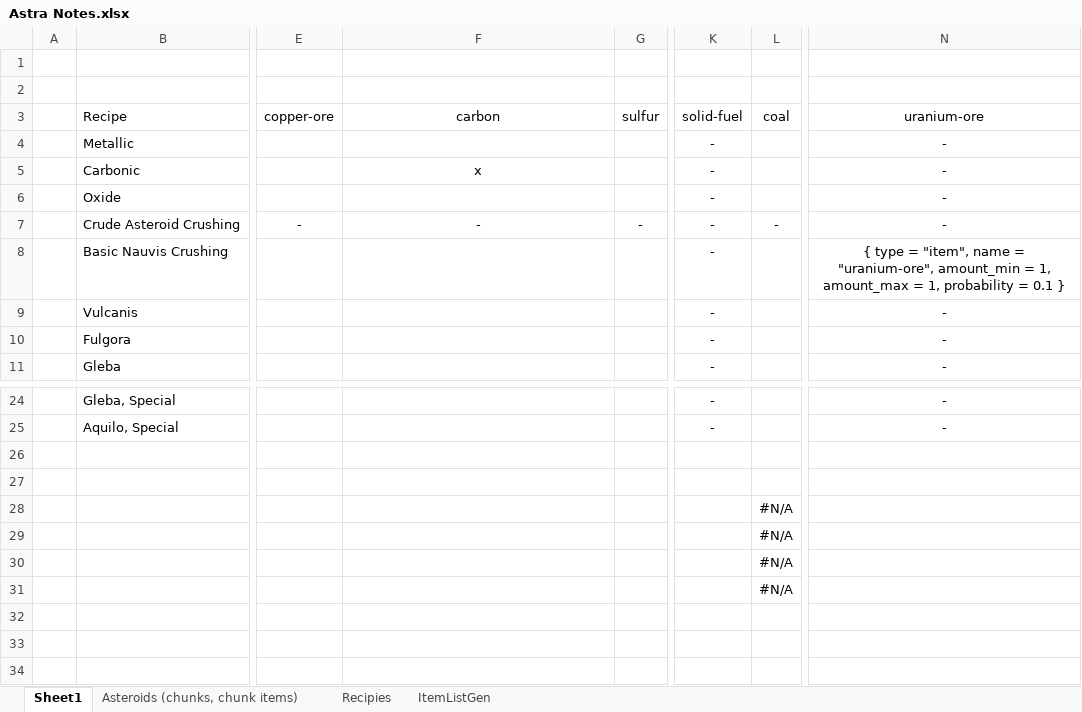
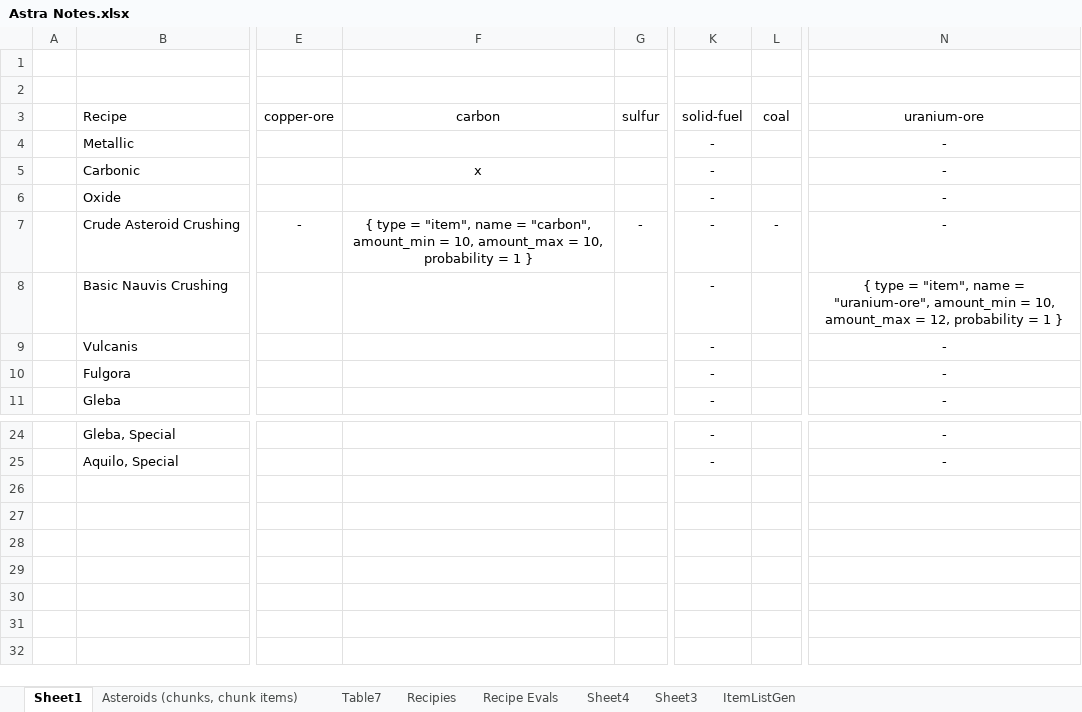
Before and after one commit to noyoki/Factorio-Astra-Asteroids, an Excel workbook: Astra Notes.xlsx, sheet Sheet1, drawn as a sheet; only a part is shown, gaps mark what is left out; the shorter side is filled out with more unchanged rows; values as stored, in another font and other column widths than the file's, no borders; conditional formats and table styles not drawn; removed rows and columns are numbered as before the commit, all else as after; rows hold the shown columns only; the diff covers the shown part only; the diff names each change by its address in the sheet, - before the commit and + after, or states it on an @@ line.

```diff
--- a/Astra Notes.xlsx (sheet Sheet1)
+++ b/Astra Notes.xlsx (sheet Sheet1)
+sheet tab: Table7
+sheet tab: Recipe Evals
+sheet tab: Sheet4
+sheet tab: Sheet3
-F7 (carbon): -
+F7 (carbon): { type = "item", name = "carbon", amount_min = 10, amount_max = 10, probability = 1 }
-N8 (uranium-ore): …amount_min = 1, amount_max = 1, probability = 0.1 }
+N8 (uranium-ore): …amount_min = 10, amount_max = 12, probability = 1 }
-L28 (coal): #N/A
+L28 (coal): (empty)
-row 29:  |  |  |  |  |  | #N/A
-row 30:  |  |  |  |  |  | #N/A
-row 31:  |  |  |  |  |  | #N/A
```
Also changed, not shown: 18 added rows, 4 removed rows, 9 edited cells and cell formats elsewhere in this sheet, sheet Recipies, formulas that keep their value, hidden cells.
